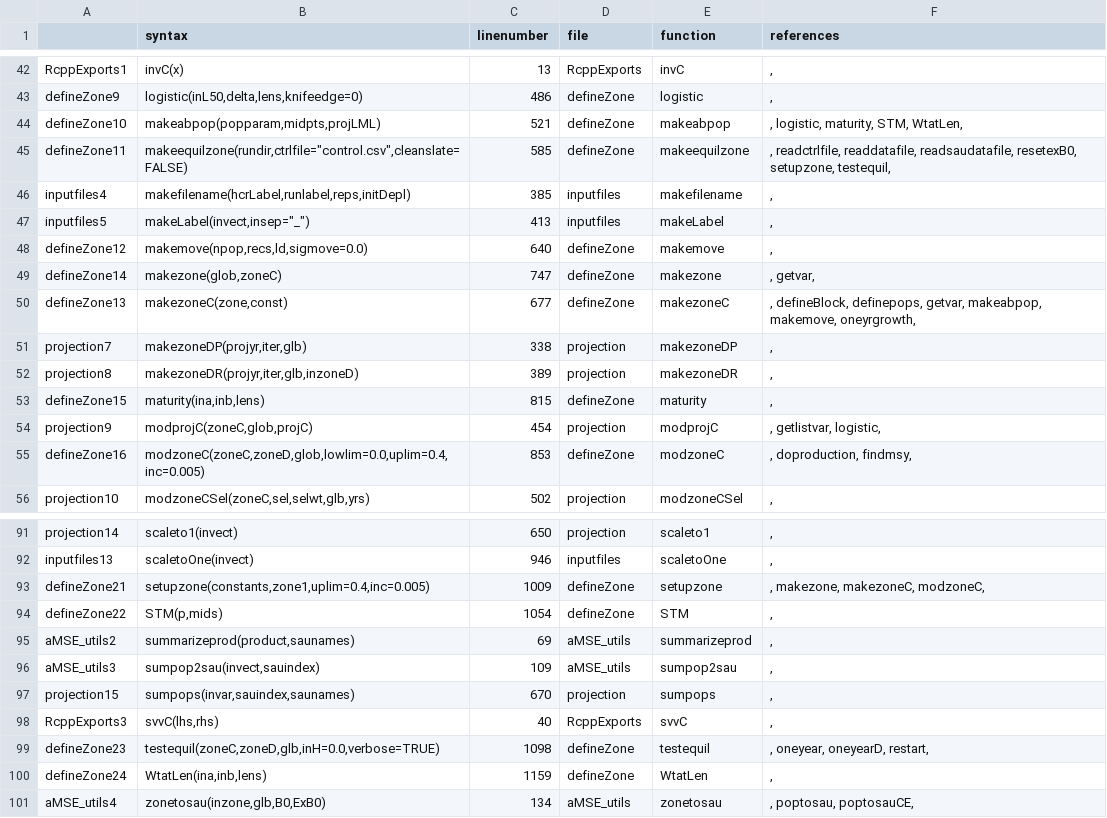
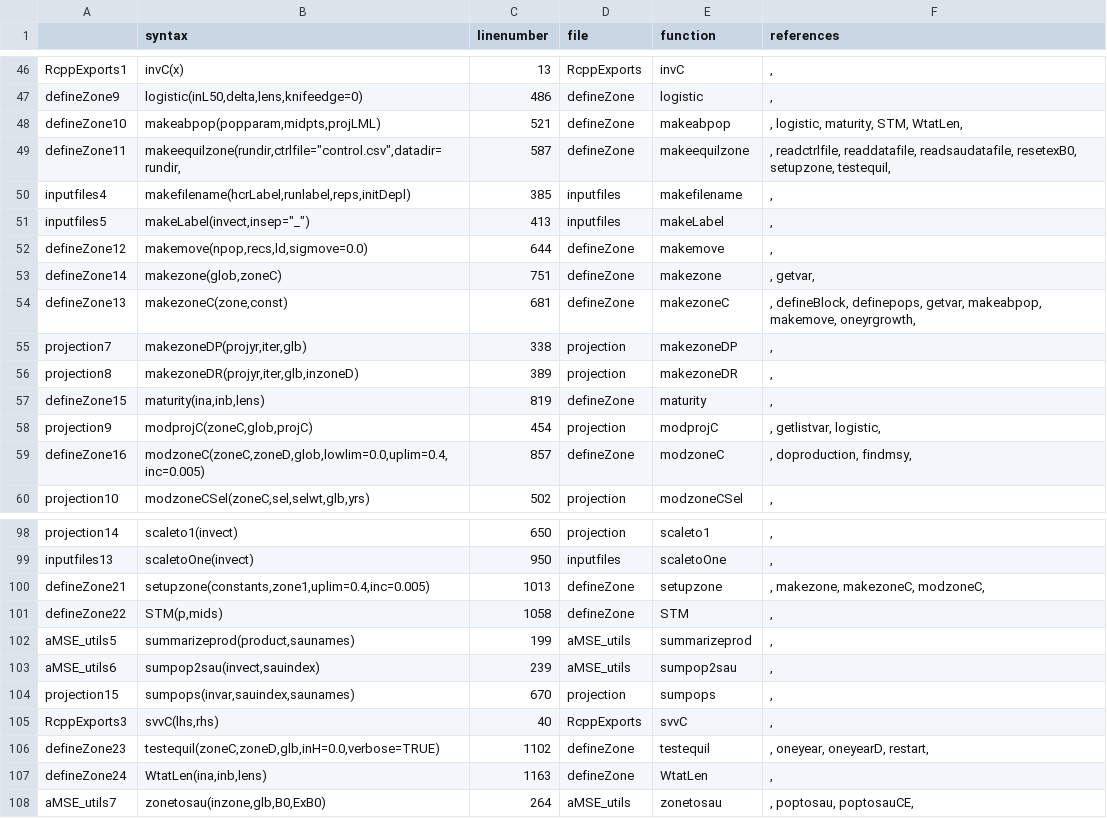
Before and after one commit to haddonm/aMSE, a CSV file: data-raw/allfile.csv, drawn as a sheet; only a part is shown, gaps mark what is left out; the diff covers the shown part only.

```diff
--- a/data-raw/allfile.csv
+++ b/data-raw/allfile.csv
@@ -45 +49 @@ defineZone10,"makeabpop(popparam,midpts,projLML)",521,defineZone,makeabpop,", lo
-defineZone11,"makeequilzone(rundir,ctrlfile=""control.csv"",cleanslate=FALSE)",585,defineZone,makeequilzone,", readctrlfile, readdatafile, readsaudatafile, resetexB0, setupzone, testequil, "
+"defineZone11","makeequilzone(rundir,ctrlfile=""control.csv"",datadir=rundir,",587,"defineZone","makeequilzone",", readctrlfile, readdatafile, readsaudatafile, resetexB0, setupzone, testequil, "
@@ -48,3 +52,3 @@ inputfiles5,"makeLabel(invect,insep=""_"")",413,inputfiles,makeLabel,", "
-defineZone12,"makemove(npop,recs,ld,sigmove=0.0)",640,defineZone,makemove,", "
-defineZone14,"makezone(glob,zoneC)",747,defineZone,makezone,", getvar, "
-defineZone13,"makezoneC(zone,const)",677,defineZone,makezoneC,", defineBlock, definepops, getvar, makeabpop, makemove, oneyrgrowth, "
+"defineZone12","makemove(npop,recs,ld,sigmove=0.0)",644,"defineZone","makemove",", "
+"defineZone14","makezone(glob,zoneC)",751,"defineZone","makezone",", getvar, "
+"defineZone13","makezoneC(zone,const)",681,"defineZone","makezoneC",", defineBlock, definepops, getvar, makeabpop, makemove, oneyrgrowth, "
@@ -53 +57 @@ projection8,"makezoneDR(projyr,iter,glb,inzoneD)",389,projection,makezoneDR,", "
-defineZone15,"maturity(ina,inb,lens)",815,defineZone,maturity,", "
+"defineZone15","maturity(ina,inb,lens)",819,"defineZone","maturity",", "
@@ -55 +59 @@ projection9,"modprojC(zoneC,glob,projC)",454,projection,modprojC,", getlistvar,
-defineZone16,"modzoneC(zoneC,zoneD,glob,lowlim=0.0,uplim=0.4,inc=0.005)",853,defineZone,modzoneC,", doproduction, findmsy, "
+"defineZone16","modzoneC(zoneC,zoneD,glob,lowlim=0.0,uplim=0.4,inc=0.005)",857,"defineZone","modzoneC",", doproduction, findmsy, "
@@ -92,5 +99,5 @@ projection14,scaleto1(invect),650,projection,scaleto1,", "
-inputfiles13,scaletoOne(invect),946,inputfiles,scaletoOne,", "
-defineZone21,"setupzone(constants,zone1,uplim=0.4,inc=0.005)",1009,defineZone,setupzone,", makezone, makezoneC, modzoneC, "
-defineZone22,"STM(p,mids)",1054,defineZone,STM,", "
-aMSE_utils2,"summarizeprod(product,saunames)",69,aMSE_utils,summarizeprod,", "
-aMSE_utils3,"sumpop2sau(invect,sauindex)",109,aMSE_utils,sumpop2sau,", "
+"inputfiles13","scaletoOne(invect)",950,"inputfiles","scaletoOne",", "
+"defineZone21","setupzone(constants,zone1,uplim=0.4,inc=0.005)",1013,"defineZone","setupzone",", makezone, makezoneC, modzoneC, "
+"defineZone22","STM(p,mids)",1058,"defineZone","STM",", "
+"aMSE_utils5","summarizeprod(product,saunames)",199,"aMSE_utils","summarizeprod",", "
+"aMSE_utils6","sumpop2sau(invect,sauindex)",239,"aMSE_utils","sumpop2sau",", "
@@ -99,3 +106,3 @@ RcppExports3,"svvC(lhs,rhs)",40,RcppExports,svvC,", "
-defineZone23,"testequil(zoneC,zoneD,glb,inH=0.0,verbose=TRUE)",1098,defineZone,testequil,", oneyear, oneyearD, restart, "
-defineZone24,"WtatLen(ina,inb,lens)",1159,defineZone,WtatLen,", "
-aMSE_utils4,"zonetosau(inzone,glb,B0,ExB0)",134,aMSE_utils,zonetosau,", poptosau, poptosauCE, "
+"defineZone23","testequil(zoneC,zoneD,glb,inH=0.0,verbose=TRUE)",1102,"defineZone","testequil",", oneyear, oneyearD, restart, "
+"defineZone24","WtatLen(ina,inb,lens)",1163,"defineZone","WtatLen",", "
+"aMSE_utils7","zonetosau(inzone,glb,B0,ExB0)",264,"aMSE_utils","zonetosau",", poptosau, poptosauCE, "
```
Also changed, not shown: 7 added rows and 48 edited cells elsewhere in this file, 16 other files.
